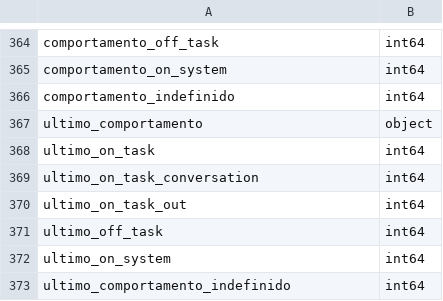
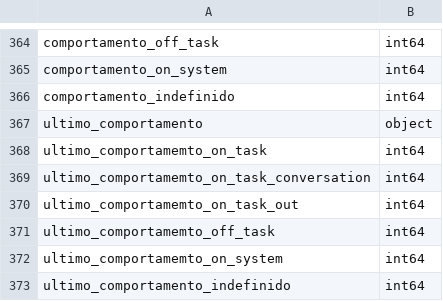
Before and after one commit to patriciajaques/MultiClass-Detection-Suite, a CSV file: data/metadata.csv, drawn as a sheet; only a part is shown, gaps mark what is left out.

```diff
--- a/data/metadata.csv
+++ b/data/metadata.csv
@@ -367,7 +367,7 @@ comportamento_indefinido;int64
 ultimo_comportamento;object
-ultimo_on_task;int64
-ultimo_on_task_conversation;int64
-ultimo_on_task_out;int64
-ultimo_off_task;int64
-ultimo_on_system;int64
+ultimo_comportamemto_on_task;int64
+ultimo_comportamemto_on_task_conversation;int64
+ultimo_comportamemto_on_task_out;int64
+ultimo_comportamemto_off_task;int64
+ultimo_comportamemto_on_system;int64
 ultimo_comportamento_indefinido;int64
```
Also changed, not shown: 2 other files.
